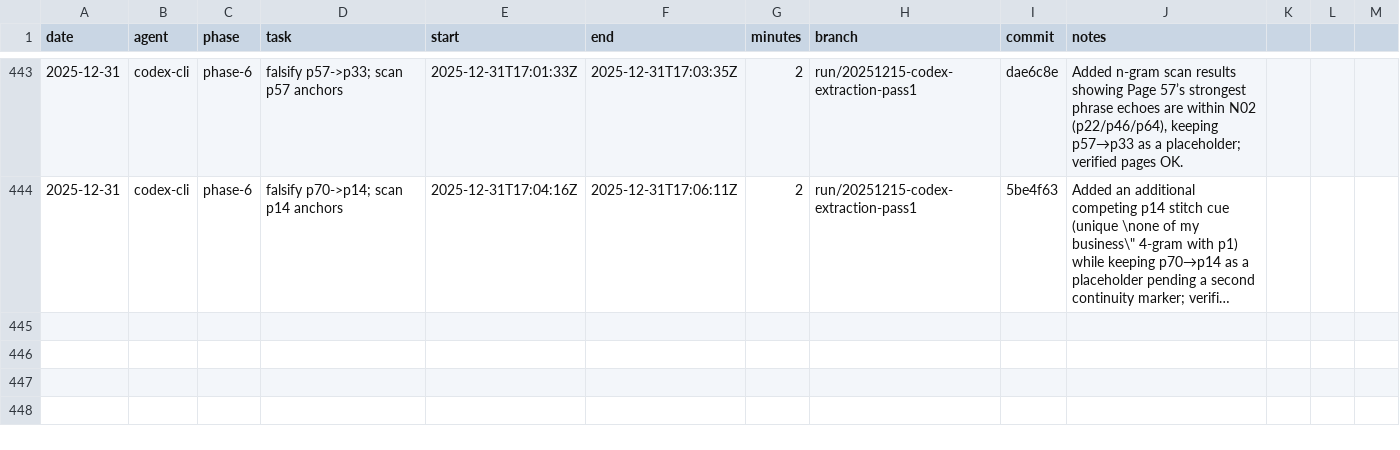
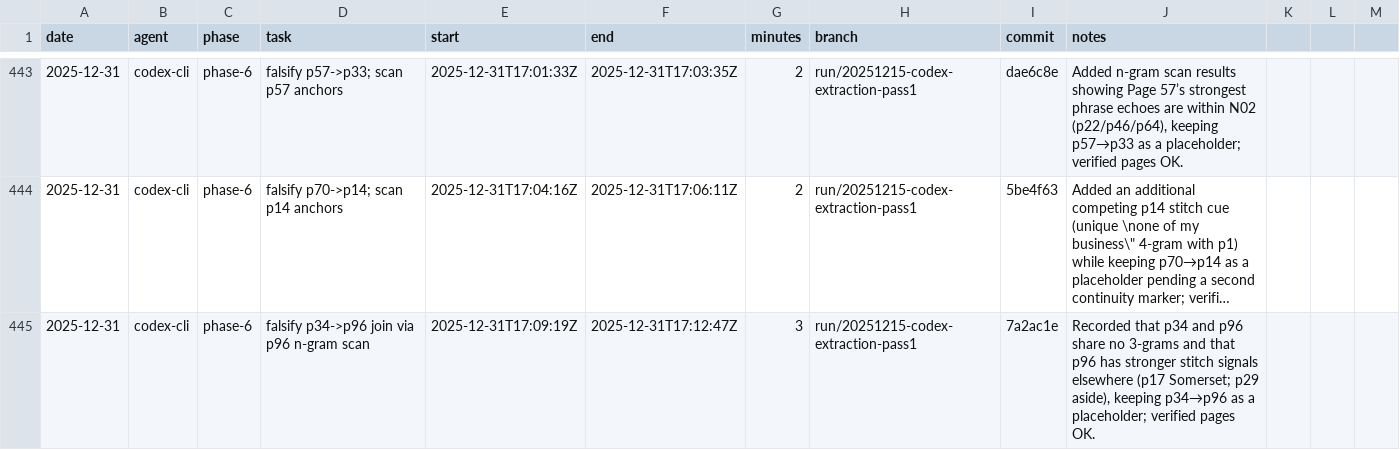
Before and after one commit to seanbetts/cains-jawbone, a CSV file: Worklog/worklog.csv, drawn as a sheet; only a part is shown, gaps mark what is left out; long unchanged cells end in …; the diff names each change by its address in the sheet, - before the commit and + after, or states it on an @@ line.

Commit message:
Worklog: log 2025-12-31T17:09Z session

```diff
--- a/Worklog/worklog.csv
+++ b/Worklog/worklog.csv
+row 445: 2025-12-31 | codex-cli | phase-6 | falsify p34->p96 join via p96 n-gram scan | 2025-12-31T17:09:19Z | 2025-12-31T17:12:47Z | 3 | run/20251215-codex-extraction-pass1 | 7a2ac1e | Recorded that p34 and p96 share no 3-grams and that p96 has stronger stitch signals elsewhere (p17 Somerset; p29 aside), keeping p34→p96 as a placeholder; verified pages OK.
```
